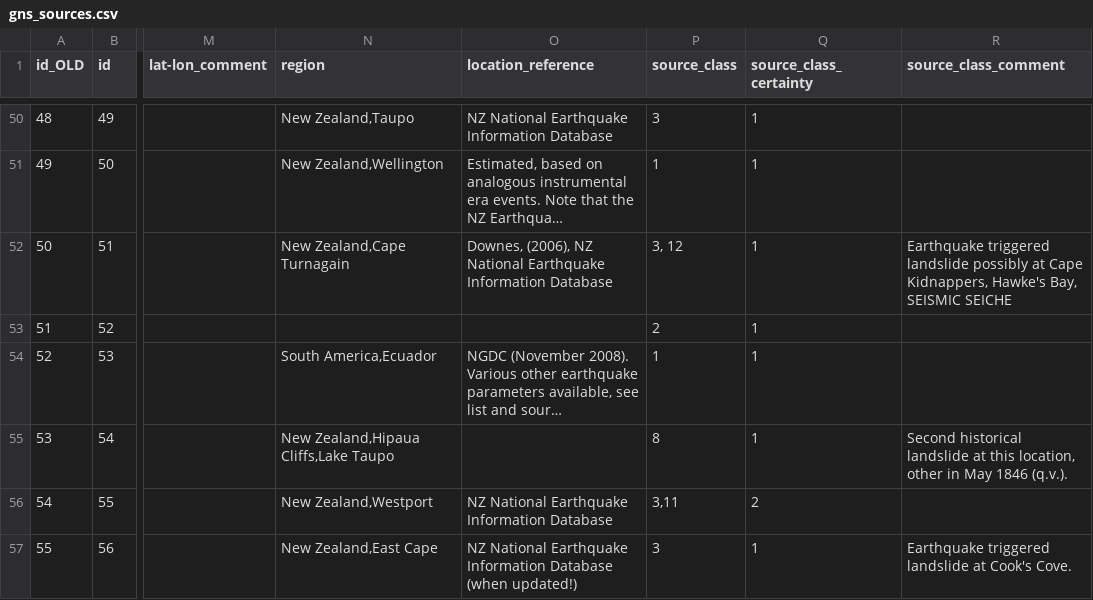
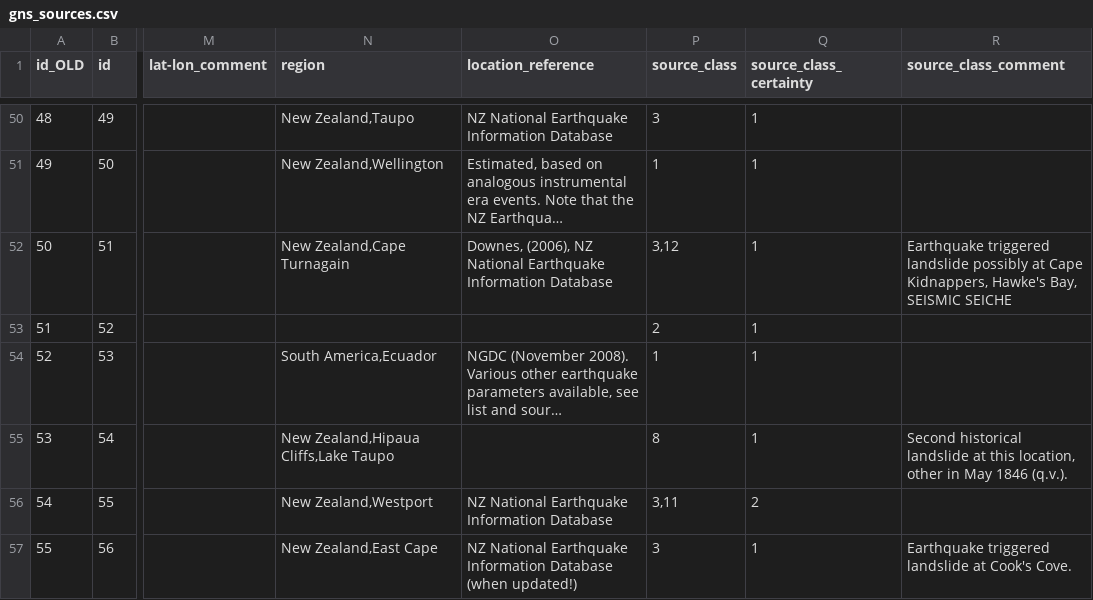
Before and after one commit to tmfrnz/nz-tsunami-db, a CSV file: app/data/gns_sources.csv, drawn as a sheet; only a part is shown, gaps mark what is left out; long unchanged cells end in …; the diff names each change by its address in the sheet, - before the commit and + after, or states it on an @@ line.

Commit message:
cleaning up class values

```diff
--- a/app/data/gns_sources.csv
+++ b/app/data/gns_sources.csv
-P52 (source_class): 3, 12
+P52 (source_class): 3,12
```
